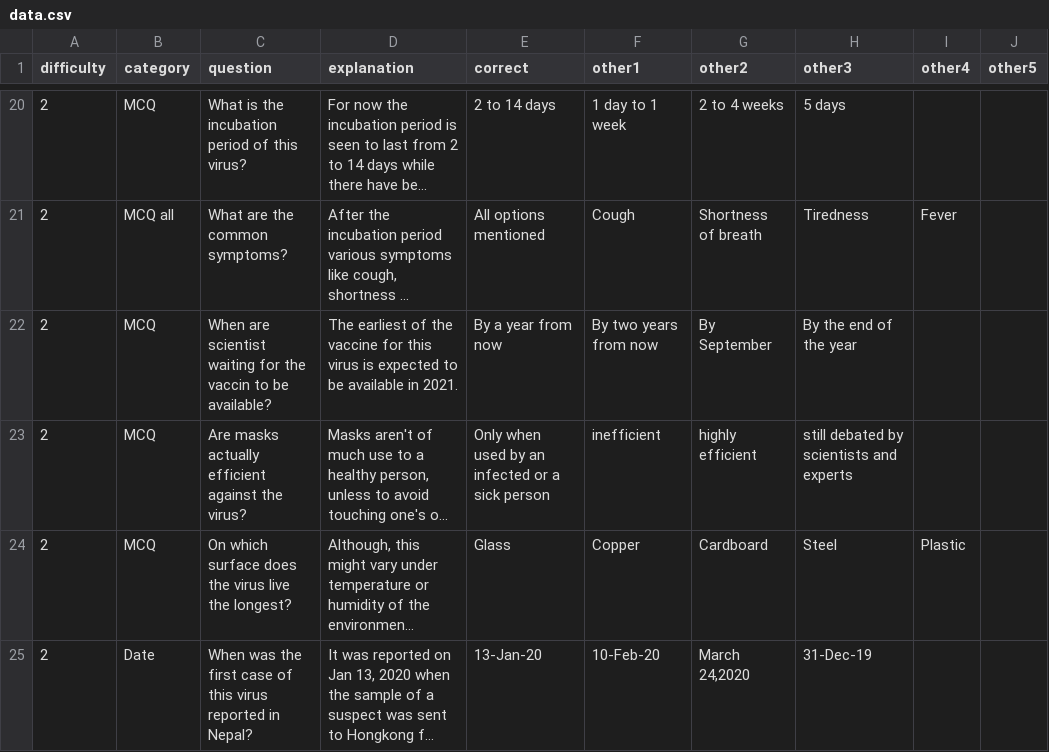
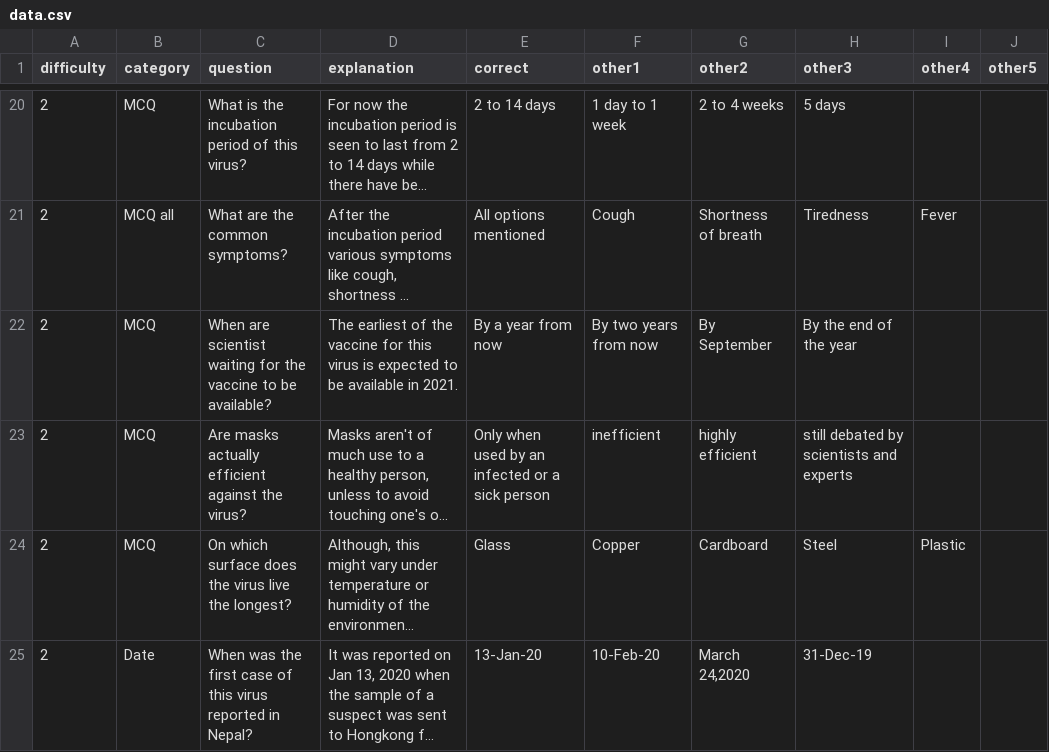
Before and after one commit to Sandeep-Sthapit/first-site, a CSV file: quiz/data.csv, drawn as a sheet; only a part is shown, gaps mark what is left out; long unchanged cells end in …; the diff names each change by its address in the sheet, - before the commit and + after, or states it on an @@ line.

Commit message:
quiz version 2

```diff
--- a/quiz/data.csv
+++ b/quiz/data.csv
-C22 (question): …for the vaccin to be…
+C22 (question): …for the vaccine to be…
```
Also changed, not shown: 4 other files.
